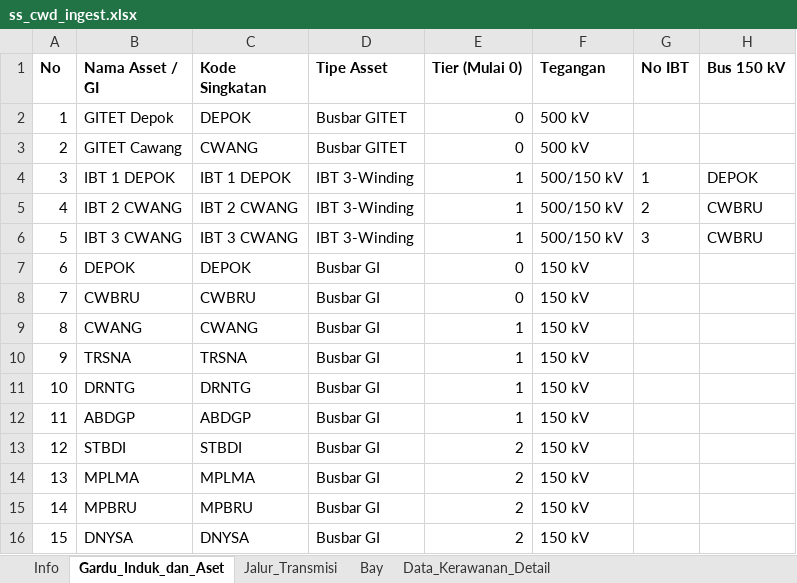
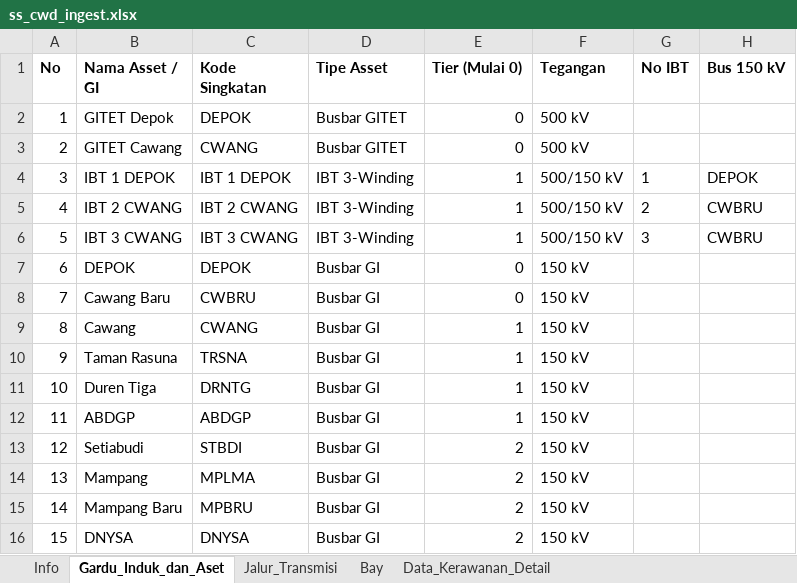
Before and after one commit to hafizna/SLD_engine, an Excel workbook: samples/ss_cwd_ingest.xlsx, sheet Gardu_Induk_dan_Aset, drawn as a sheet; only a part is shown; values as stored, in another font and other column widths than the file's, no borders; the diff names each change by its address in the sheet, - before the commit and + after, or states it on an @@ line.

```diff
--- a/samples/ss_cwd_ingest.xlsx (sheet Gardu_Induk_dan_Aset)
+++ b/samples/ss_cwd_ingest.xlsx (sheet Gardu_Induk_dan_Aset)
-B8 (Nama Asset / GI): CWBRU
+B8 (Nama Asset / GI): Cawang Baru
-B9 (Nama Asset / GI): CWANG
+B9 (Nama Asset / GI): Cawang
-B10 (Nama Asset / GI): TRSNA
+B10 (Nama Asset / GI): Taman Rasuna
-B11 (Nama Asset / GI): DRNTG
+B11 (Nama Asset / GI): Duren Tiga
-B13 (Nama Asset / GI): STBDI
+B13 (Nama Asset / GI): Setiabudi
-B14 (Nama Asset / GI): MPLMA
+B14 (Nama Asset / GI): Mampang
-B15 (Nama Asset / GI): MPBRU
+B15 (Nama Asset / GI): Mampang Baru
```
Also changed, not shown: sheet Bay, 2 other files.
